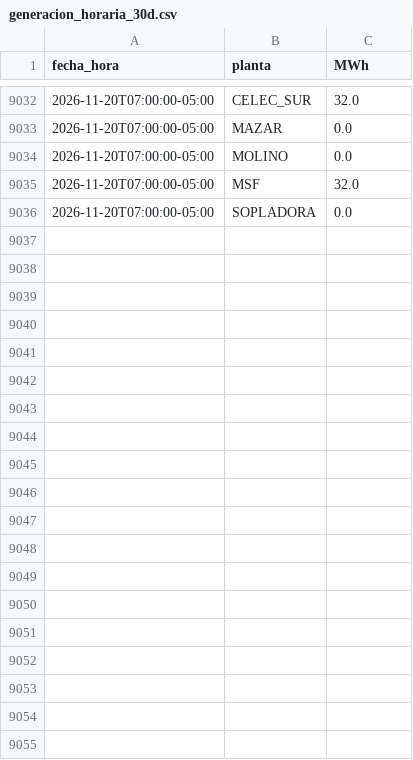
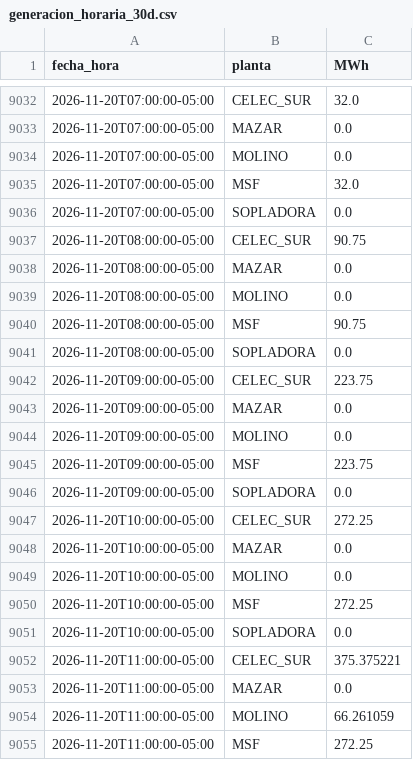
Before and after one commit to screspo111-sys/Energ-a_SC, a CSV file: dashboard/generacion_horaria_30d.csv, drawn as a sheet; only a part is shown, gaps mark what is left out; the diff covers the shown part only.

```diff
--- a/dashboard/generacion_horaria_30d.csv
+++ b/dashboard/generacion_horaria_30d.csv
@@ -9036 +9036,20 @@ fecha_hora,planta,MWh
 2026-11-20T07:00:00-05:00,SOPLADORA,0.0
+2026-11-20T08:00:00-05:00,CELEC_SUR,90.75
+2026-11-20T08:00:00-05:00,MAZAR,0.0
+2026-11-20T08:00:00-05:00,MOLINO,0.0
+2026-11-20T08:00:00-05:00,MSF,90.75
+2026-11-20T08:00:00-05:00,SOPLADORA,0.0
+2026-11-20T09:00:00-05:00,CELEC_SUR,223.75
+2026-11-20T09:00:00-05:00,MAZAR,0.0
+2026-11-20T09:00:00-05:00,MOLINO,0.0
+2026-11-20T09:00:00-05:00,MSF,223.75
+2026-11-20T09:00:00-05:00,SOPLADORA,0.0
+2026-11-20T10:00:00-05:00,CELEC_SUR,272.25
+2026-11-20T10:00:00-05:00,MAZAR,0.0
+2026-11-20T10:00:00-05:00,MOLINO,0.0
+2026-11-20T10:00:00-05:00,MSF,272.25
+2026-11-20T10:00:00-05:00,SOPLADORA,0.0
+2026-11-20T11:00:00-05:00,CELEC_SUR,375.375221
+2026-11-20T11:00:00-05:00,MAZAR,0.0
+2026-11-20T11:00:00-05:00,MOLINO,66.261059
+2026-11-20T11:00:00-05:00,MSF,272.25
```
Also changed, not shown: 26 added rows elsewhere in this file, dashboard/demanda_sni.csv, dashboard/estado_nacional_diario.csv, 9 other files.
